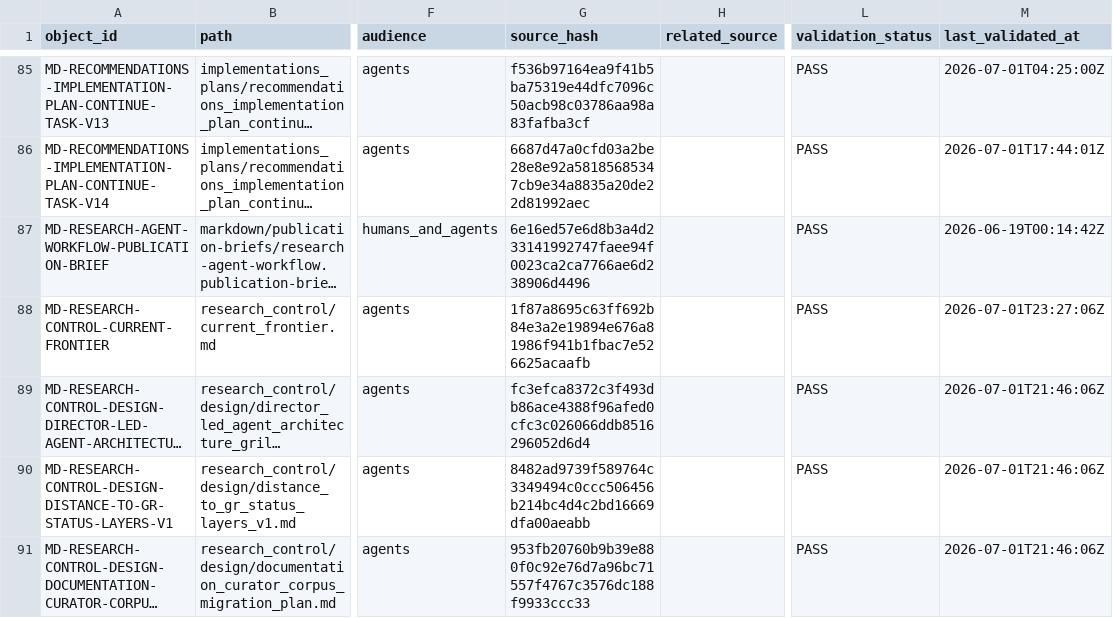
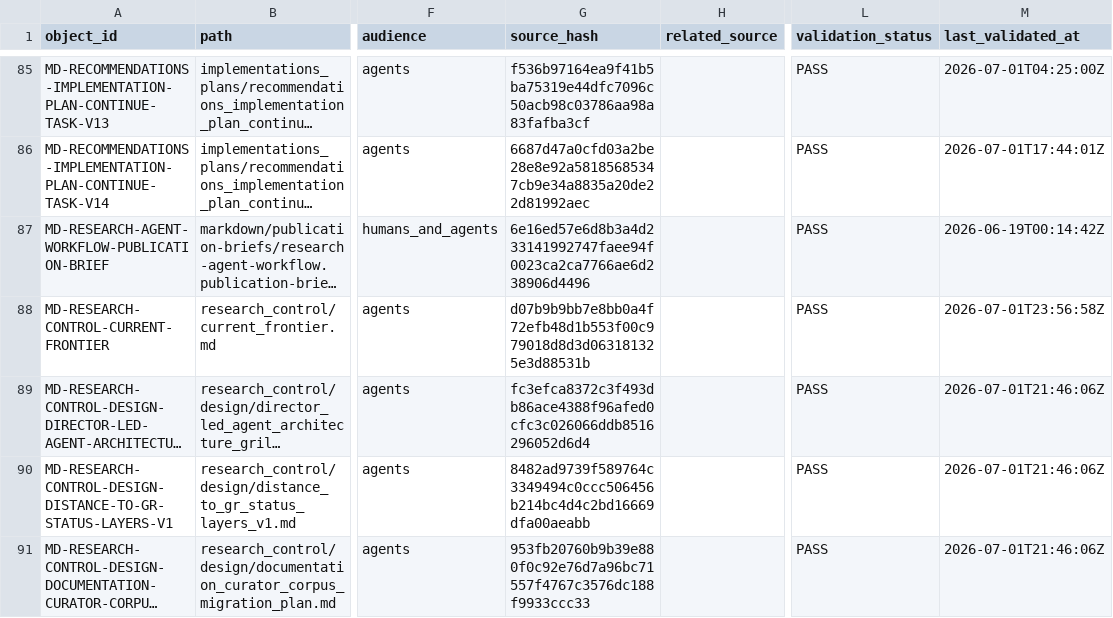
Before and after one commit to AngryOwlAI/The-AEther-Flow, a CSV file: registries/MARKDOWN_SOURCE_REGISTRY.csv, drawn as a sheet; only a part is shown, gaps mark what is left out; long unchanged cells end in …; the diff names each change by its address in the sheet, - before the commit and + after, or states it on an @@ line.

```diff
--- a/registries/MARKDOWN_SOURCE_REGISTRY.csv
+++ b/registries/MARKDOWN_SOURCE_REGISTRY.csv
-G88 (source_hash): 1f87a8695c63ff692b84e3a2e19894e676a81986f941b1fbac7e526625acaafb
+G88 (source_hash): d07b9b9bb7e8bb0a4f72efb48d1b553f00c979018d8d3d063181325e3d88531b
-M88 (last_validated_at): 2026-07-01T23:27:06Z
+M88 (last_validated_at): 2026-07-01T23:56:58Z
```
Also changed, not shown: registries/CLAIM_BOUNDARY_REGISTRY.csv, registries/CONTENT_SEMANTIC_REGISTRY.csv, 31 other files.
